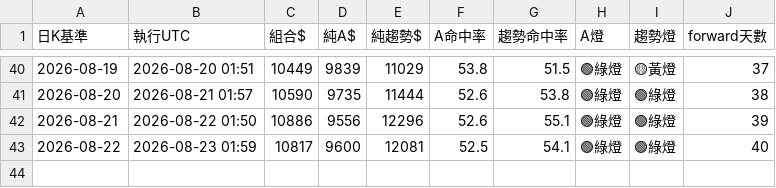
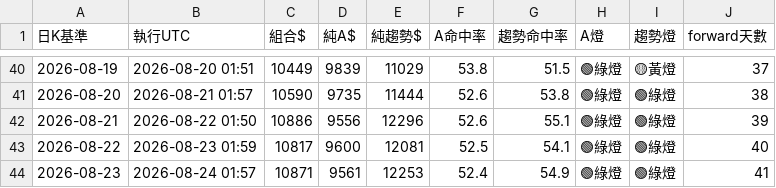
Before and after one commit to pidasin/crypto_combo_zscore_forward, a CSV file: combo_forward_log.csv, drawn as a sheet; only a part is shown, gaps mark what is left out; the diff names each change by its address in the sheet, - before the commit and + after, or states it on an @@ line.

```diff
--- a/combo_forward_log.csv
+++ b/combo_forward_log.csv
+row 44: 2026-08-23 | 2026-08-24 01:57 | 10871 | 9561 | 12253 | 52.4 | 54.9 | 🟢綠燈 | 🟢綠燈 | 41
```
Also changed, not shown: paper_log.csv, 2 other files.
